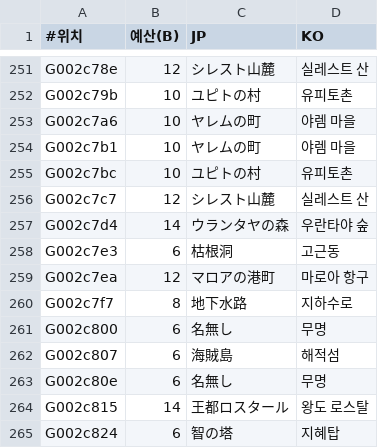
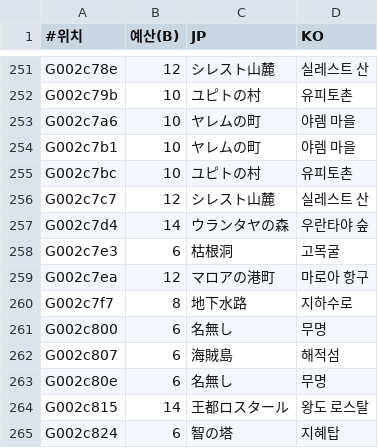
Before and after one commit to hospi0/anearth-kr-patch, a TSV file: work/text/game_plain.tsv, drawn as a sheet; only a part is shown, gaps mark what is left out.

```diff
--- a/work/text/game_plain.tsv
+++ b/work/text/game_plain.tsv
@@ -257,3 +257,3 @@ G002c7c7	12	シレスト山麓	실레스트 산
 G002c7d4	14	ウランタヤの森	우란타야 숲
-G002c7e3	6	枯根洞	고근동
+G002c7e3	6	枯根洞	고목굴
 G002c7ea	12	マロアの港町	마로아 항구
```
Also changed, not shown: work/boxes.tsv, work/charmap.tsv, 11 other files.
